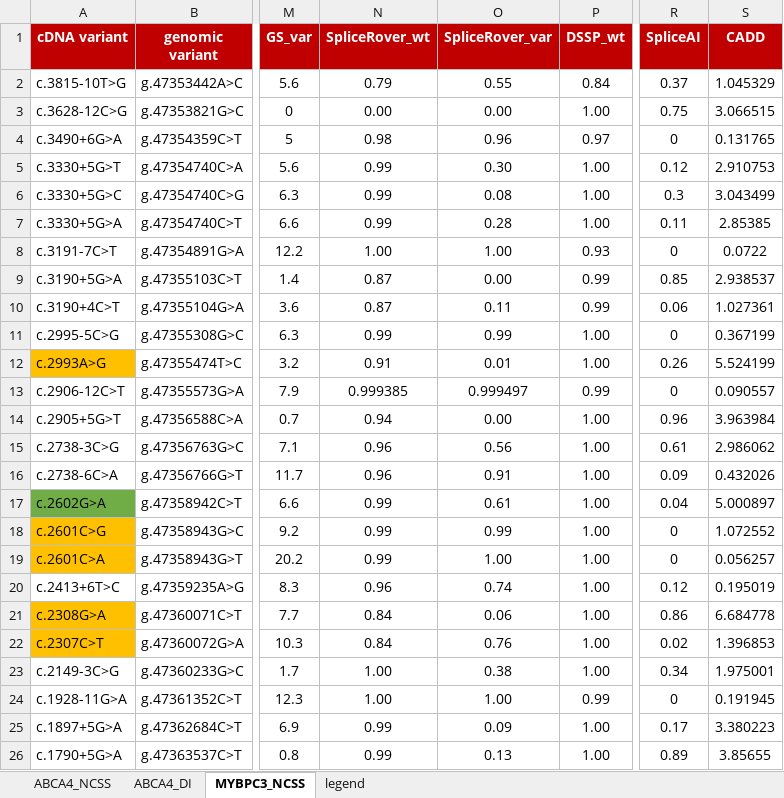
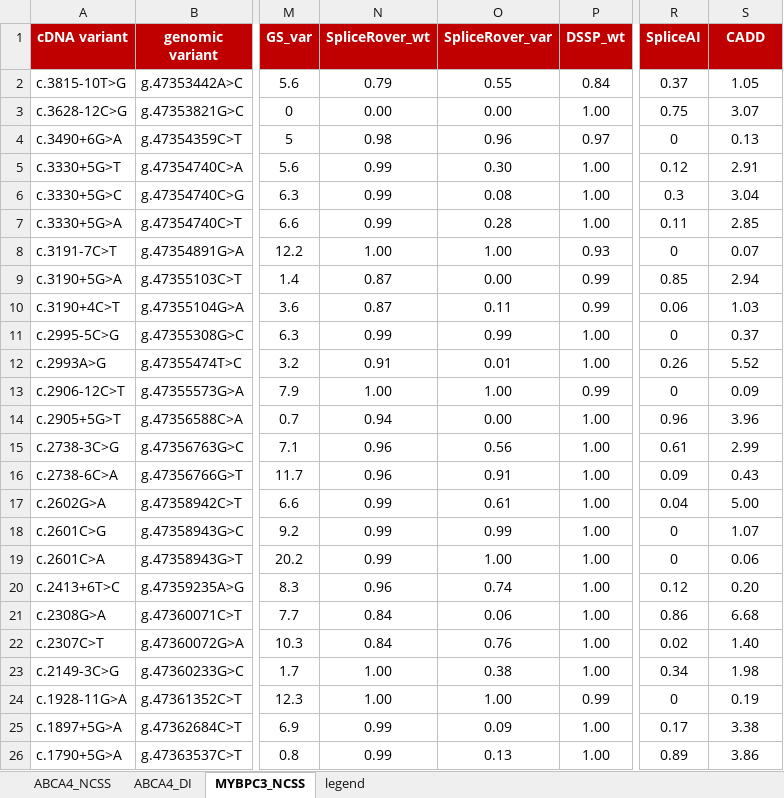
Before and after one commit to cmbi/Benchmarking_splice_prediction_tools, an Excel workbook: data/variant_scores.xlsx, sheet MYBPC3_NCSS, drawn as a sheet; only a part is shown, gaps mark what is left out; values as stored, in another font and other column widths than the file's, no borders; the diff covers the shown part only; the diff names each change by its address in the sheet, - before the commit and + after, or states it on an @@ line.

Commit message:
formatted variant scores

```diff
--- a/data/variant_scores.xlsx (sheet MYBPC3_NCSS)
+++ b/data/variant_scores.xlsx (sheet MYBPC3_NCSS)
-S2 (CADD): 1.045329
+S2 (CADD): 1.05
-S3 (CADD): 3.066515
+S3 (CADD): 3.07
-S4 (CADD): 0.131765
+S4 (CADD): 0.13
-S5 (CADD): 2.910753
+S5 (CADD): 2.91
-S6 (CADD): 3.043499
+S6 (CADD): 3.04
-S7 (CADD): 2.85385
+S7 (CADD): 2.85
-S8 (CADD): 0.0722
+S8 (CADD): 0.07
-S9 (CADD): 2.938537
+S9 (CADD): 2.94
-S10 (CADD): 1.027361
+S10 (CADD): 1.03
-S11 (CADD): 0.367199
+S11 (CADD): 0.37
-A12 fill: #FFC000
+A12 fill: none
-S12 (CADD): 5.524199
+S12 (CADD): 5.52
-N13 (SpliceRover_wt): 0.999385
+N13 (SpliceRover_wt): 1.00
-O13 (SpliceRover_var): 0.999497
+O13 (SpliceRover_var): 1.00
-S13 (CADD): 0.090557
+S13 (CADD): 0.09
-S14 (CADD): 3.963984
+S14 (CADD): 3.96
-S15 (CADD): 2.986062
+S15 (CADD): 2.99
-S16 (CADD): 0.432026
+S16 (CADD): 0.43
-A17 fill: #70AD47
+A17 fill: none
-S17 (CADD): 5.000897
+S17 (CADD): 5.00
-A18:A19 fill: #FFC000
+A18:A19 fill: none
-S18 (CADD): 1.072552
+S18 (CADD): 1.07
-S19 (CADD): 0.056257
+S19 (CADD): 0.06
-S20 (CADD): 0.195019
+S20 (CADD): 0.20
-A21:A22 fill: #FFC000
+A21:A22 fill: none
-S21 (CADD): 6.684778
+S21 (CADD): 6.68
-S22 (CADD): 1.396853
+S22 (CADD): 1.40
-S23 (CADD): 1.975001
+S23 (CADD): 1.98
-S24 (CADD): 0.191945
+S24 (CADD): 0.19
-S25 (CADD): 3.380223
+S25 (CADD): 3.38
-S26 (CADD): 3.85655
+S26 (CADD): 3.86
```
Also changed, not shown: 36 edited cells and cell formats elsewhere in this sheet, sheet ABCA4_DI, sheet ABCA4_NCSS, 1 other file.
